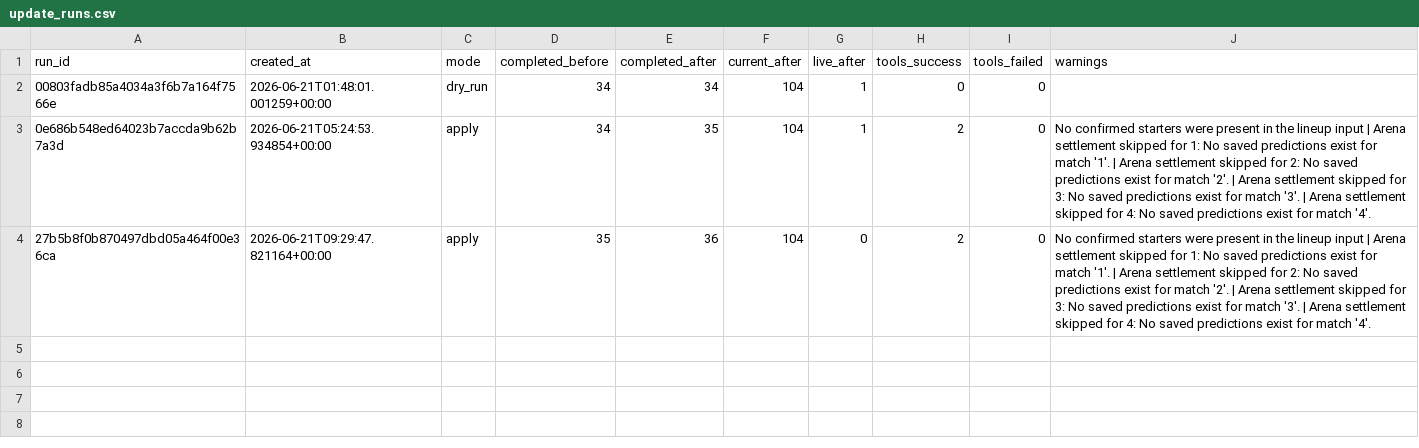
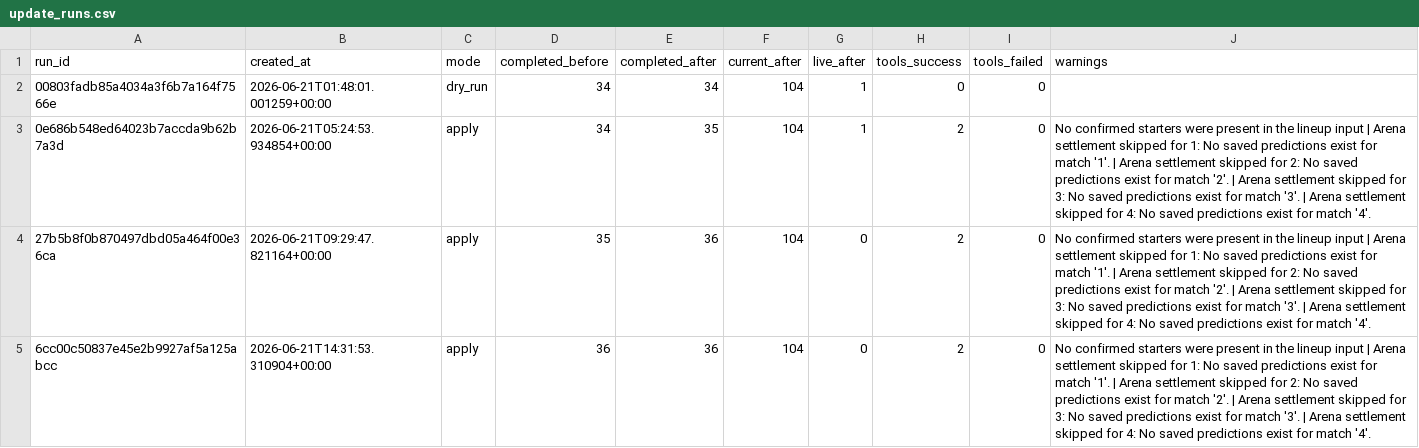
Before and after one commit to KaiwenMo1/worldcup2026, a CSV file: data/agentic_update/update_runs.csv, drawn as a sheet; the diff names each change by its address in the sheet, - before the commit and + after, or states it on an @@ line.

```diff
--- a/data/agentic_update/update_runs.csv
+++ b/data/agentic_update/update_runs.csv
+row 5: 6cc00c50837e45e2b9927af5a125abcc | 2026-06-21T14:31:53.310904+00:00 | apply | 36 | 36 | 104 | 0 | 2 | 0 | No confirmed starters were present in the lineup input | Arena settlement skipped for 1: No saved predictions exist for match '1'. | Arena settlement skipped for 2: No saved predictions exist for match '2'. | Arena settlement skipped for 3: No saved predictions exist for match '3'. | Arena settlement skipped for 4: No saved predictions exist for match '4'.
```
Also changed, not shown: data/derived/manager_skill_evaluation_results.csv, data/derived/postmatch_model_evaluation.csv, 13 other files.
